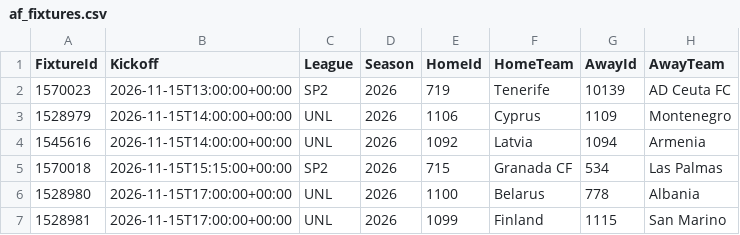
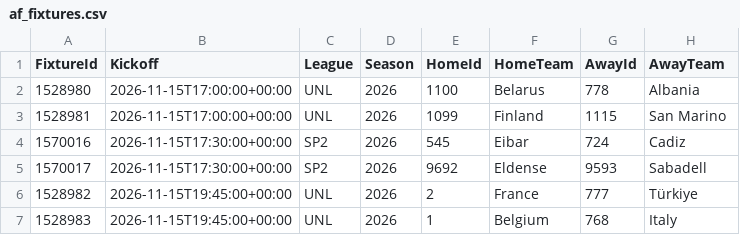
Before and after one commit to tambejasparh/epl-value-dashboard, a CSV file: data_snapshot/af_fixtures.csv, drawn as a sheet; only a part is shown; the shorter side is filled out with more unchanged rows.

```diff
--- a/data_snapshot/af_fixtures.csv
+++ b/data_snapshot/af_fixtures.csv
@@ -1,6 +1,2 @@
 FixtureId,Kickoff,League,Season,HomeId,HomeTeam,AwayId,AwayTeam
-1570023,2026-11-15T13:00:00+00:00,SP2,2026,719,Tenerife,10139,AD Ceuta FC
-1528979,2026-11-15T14:00:00+00:00,UNL,2026,1106,Cyprus,1109,Montenegro
-1545616,2026-11-15T14:00:00+00:00,UNL,2026,1092,Latvia,1094,Armenia
-1570018,2026-11-15T15:15:00+00:00,SP2,2026,715,Granada CF,534,Las Palmas
 1528980,2026-11-15T17:00:00+00:00,UNL,2026,1100,Belarus,778,Albania
```
Also changed, not shown: best_picks_log.csv, data_snapshot/results_SP2.csv, 6 other files.
